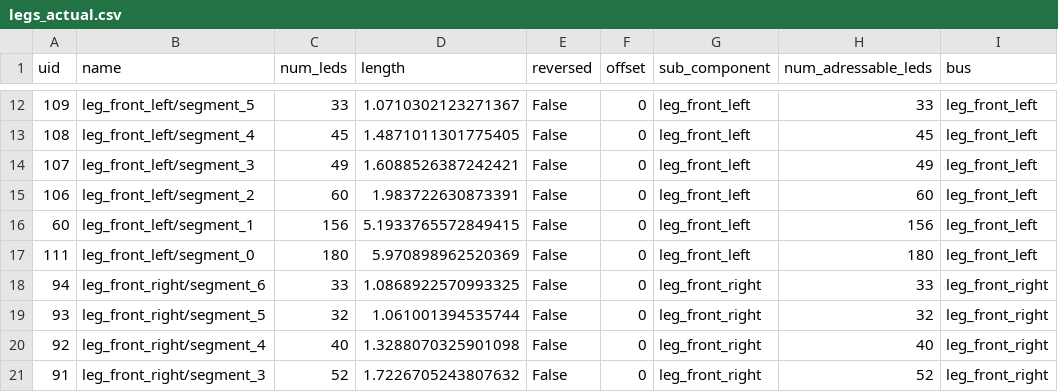
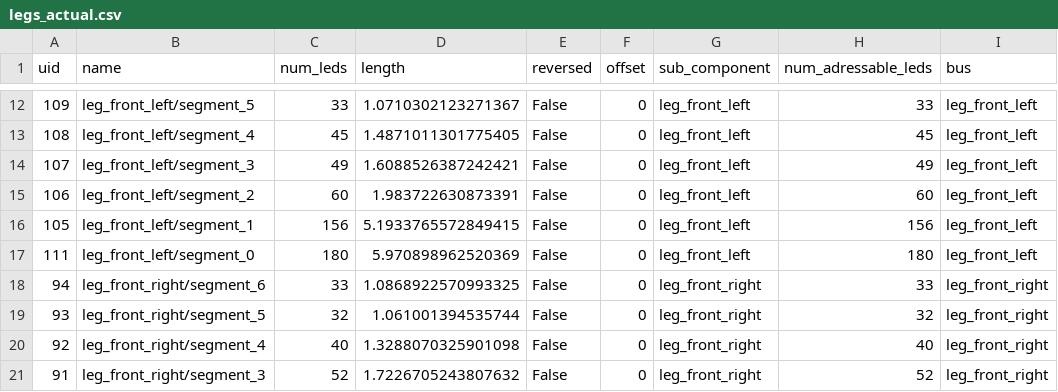
Before and after one commit to pitzer/funky_lights, a CSV file: config/legs_actual.csv, drawn as a sheet; only a part is shown, gaps mark what is left out; the diff names each change by its address in the sheet, - before the commit and + after, or states it on an @@ line.

```diff
--- a/config/legs_actual.csv
+++ b/config/legs_actual.csv
-A16 (uid): 60
+A16 (uid): 105
```
Also changed, not shown: config/head_actual.csv, 2 other files.
